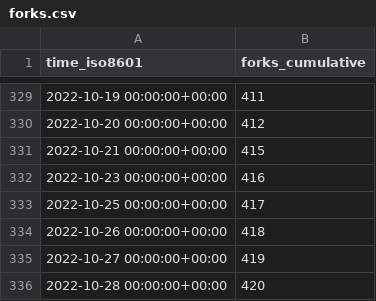
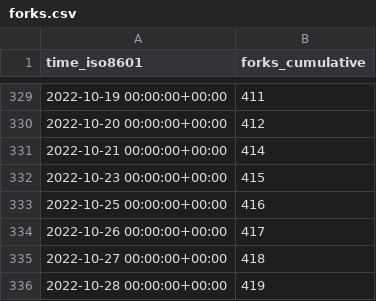
Before and after one commit to staking-hub/cli, a CSV file: ignite/cli/ghrs-data/forks.csv, drawn as a sheet; only a part is shown, gaps mark what is left out.

```diff
--- a/ignite/cli/ghrs-data/forks.csv
+++ b/ignite/cli/ghrs-data/forks.csv
@@ -330,7 +330,7 @@ time_iso8601,forks_cumulative
 2022-10-20 00:00:00+00:00,412
-2022-10-21 00:00:00+00:00,415
-2022-10-23 00:00:00+00:00,416
-2022-10-25 00:00:00+00:00,417
-2022-10-26 00:00:00+00:00,418
-2022-10-27 00:00:00+00:00,419
-2022-10-28 00:00:00+00:00,420
+2022-10-21 00:00:00+00:00,414
+2022-10-23 00:00:00+00:00,415
+2022-10-25 00:00:00+00:00,416
+2022-10-26 00:00:00+00:00,417
+2022-10-27 00:00:00+00:00,418
+2022-10-28 00:00:00+00:00,419
```
Also changed, not shown: ignite/cli/ghrs-data/stargazers.csv.
